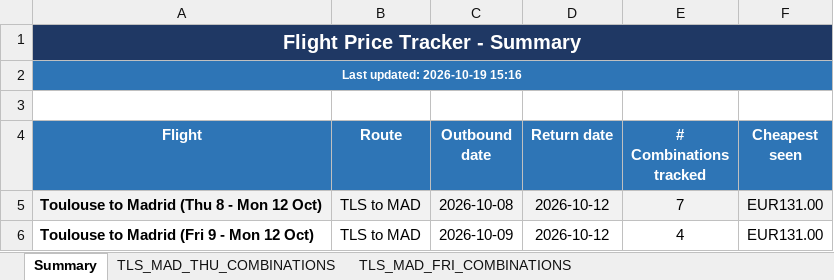
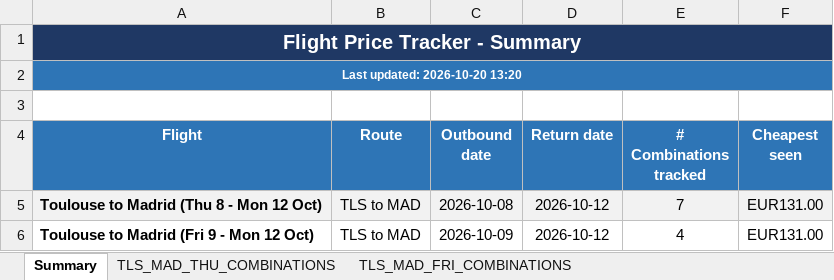
Before and after one commit to DrWu22/flight-tracker, an Excel workbook: flight_prices.xlsx, sheet Summary, drawn as a sheet; values as stored, in another font and other column widths than the file's, no borders; the diff names each change by its address in the sheet, - before the commit and + after, or states it on an @@ line.

```diff
--- a/flight_prices.xlsx (sheet Summary)
+++ b/flight_prices.xlsx (sheet Summary)
-A2 (Flight): Last updated: 2026-10-19 15:16
+A2 (Flight): Last updated: 2026-10-20 13:20
```
Also changed, not shown: 2 other files.
